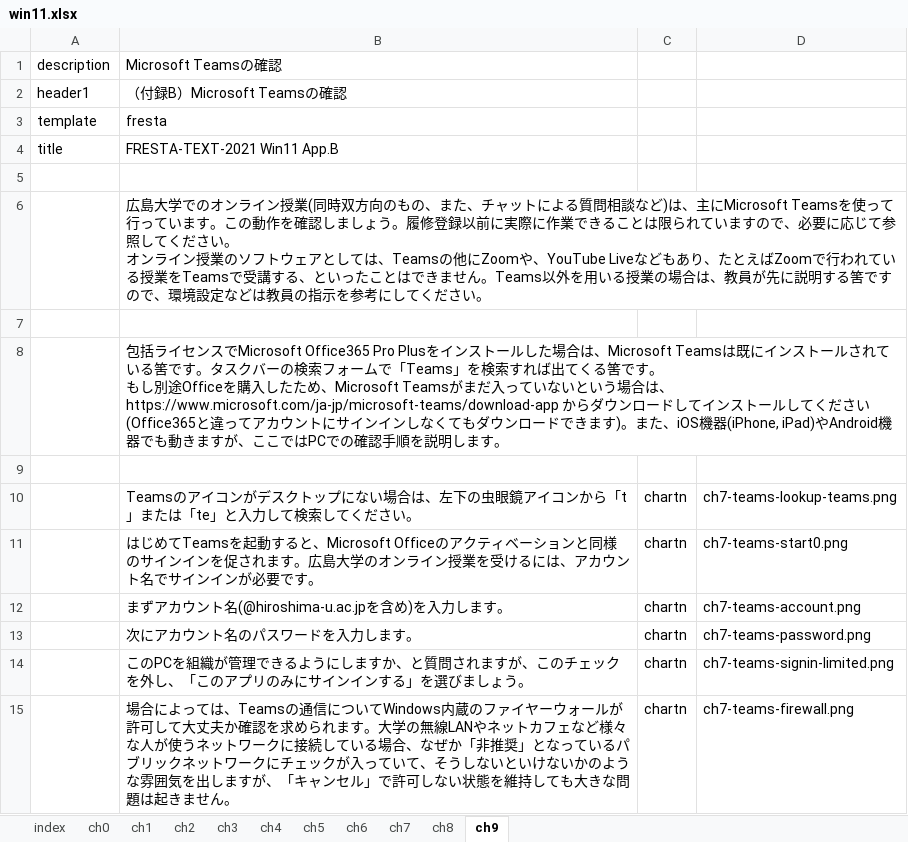
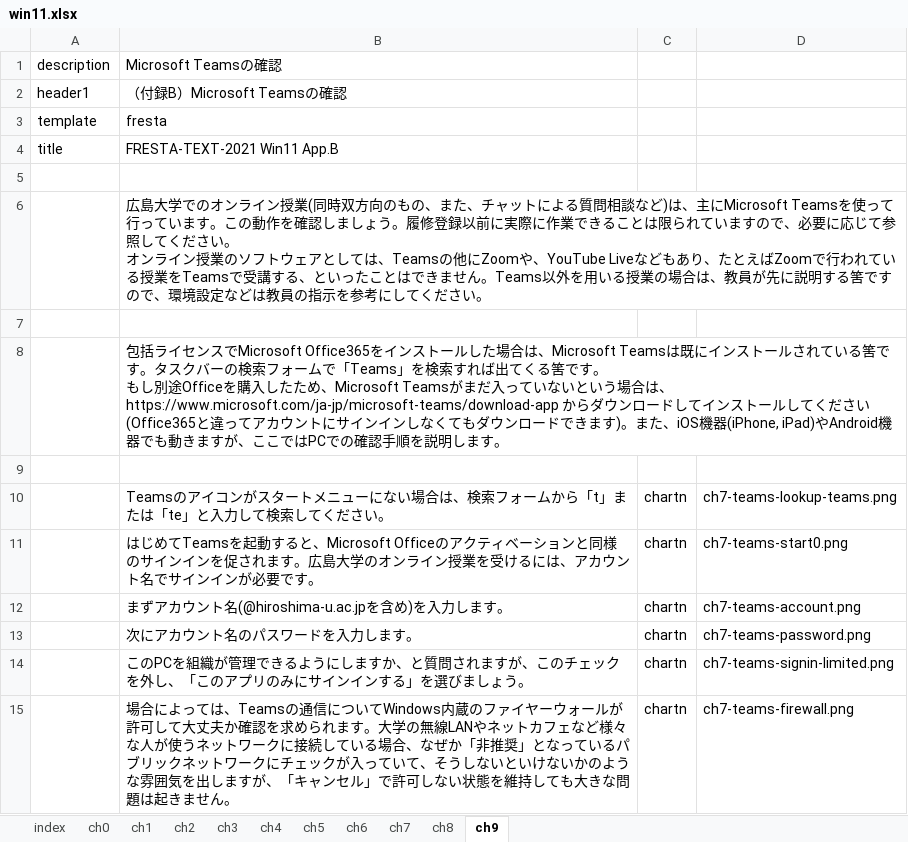
Before and after one commit to gnutar/fresta, an Excel workbook: win11.xlsx, sheet ch9, drawn as a sheet; only a part is shown; values as stored, in another font and other column widths than the file's, no borders; the diff names each change by its address in the sheet, - before the commit and + after, or states it on an @@ line.

Commit message:
字句修正

```diff
--- a/win11.xlsx (sheet ch9)
+++ b/win11.xlsx (sheet ch9)
-B8 (Microsoft Teamsの確認): …スでMicrosoft Office365 Pro Plusをインス…
+B8 (Microsoft Teamsの確認): …スでMicrosoft Office365をインス…
-B10 (Microsoft Teamsの確認): …イコンがデスクトップにない場合は、左下の虫眼鏡アイコンから「t…
+B10 (Microsoft Teamsの確認): …イコンがスタートメニューにない場合は、検索フォームから「t…
```
